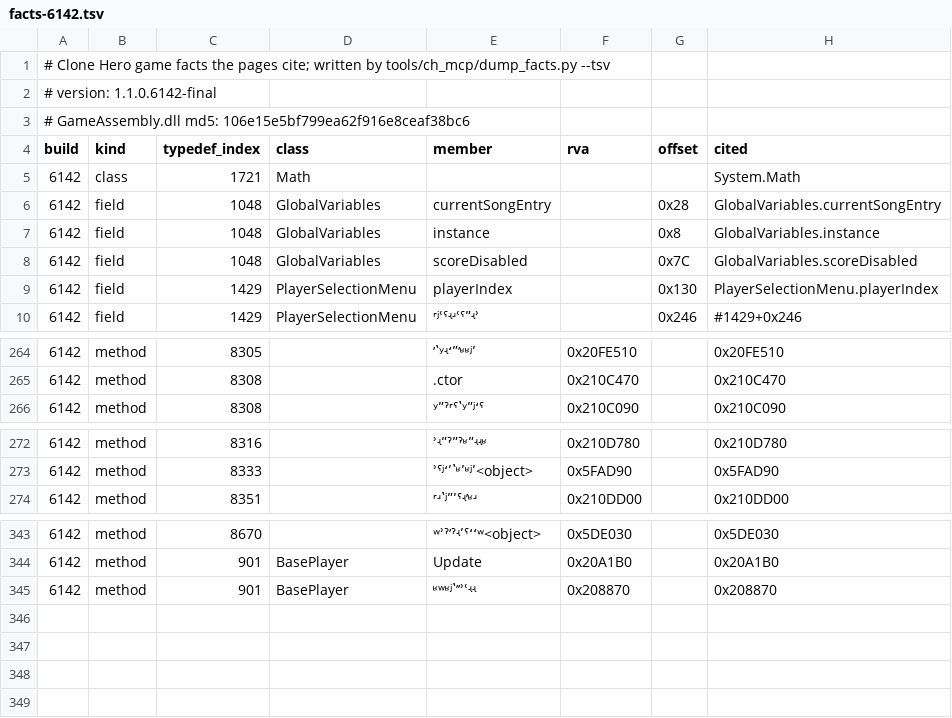
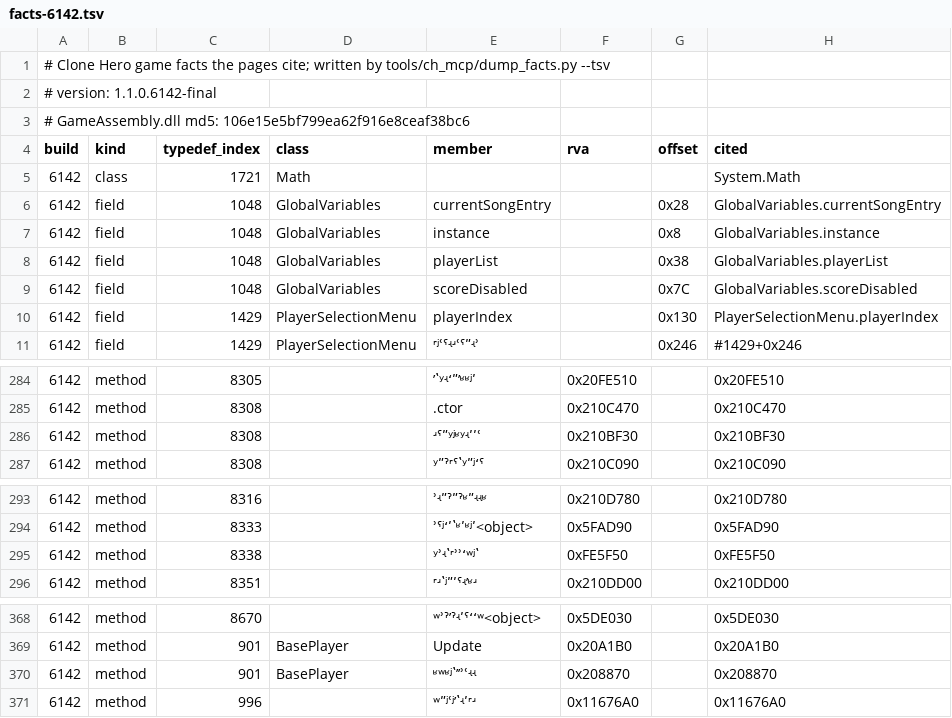
Before and after one commit to splax77/hydra-deluxe, a TSV file: docs/clone-hero/code/facts-6142.tsv, drawn as a sheet; only a part is shown, gaps mark what is left out; the diff covers the shown part only; the diff names each change by its address in the sheet, - before the commit and + after, or states it on an @@ line.

```diff
--- a/docs/clone-hero/code/facts-6142.tsv
+++ b/docs/clone-hero/code/facts-6142.tsv
+row 8: 6142 | field | 1048 | GlobalVariables | playerList |  | 0x38 | GlobalVariables.playerList
+row 286: 6142 | method | 8308 |  | ʴˁʺʸʲʶʸʵʹʹʿ | 0x210BF30 |  | 0x210BF30
+row 295: 6142 | method | 8338 |  | ʸʾʵʽʳʾʾʻʷʲʽ | 0xFE5F50 |  | 0xFE5F50
+row 371: 6142 | method | 996 |  | ʷʺʲʿʲʼʽʵʹʳʴ | 0x11676A0 |  | 0x11676A0
```
Also changed, not shown: 22 added rows elsewhere in this file, 7 other files.
